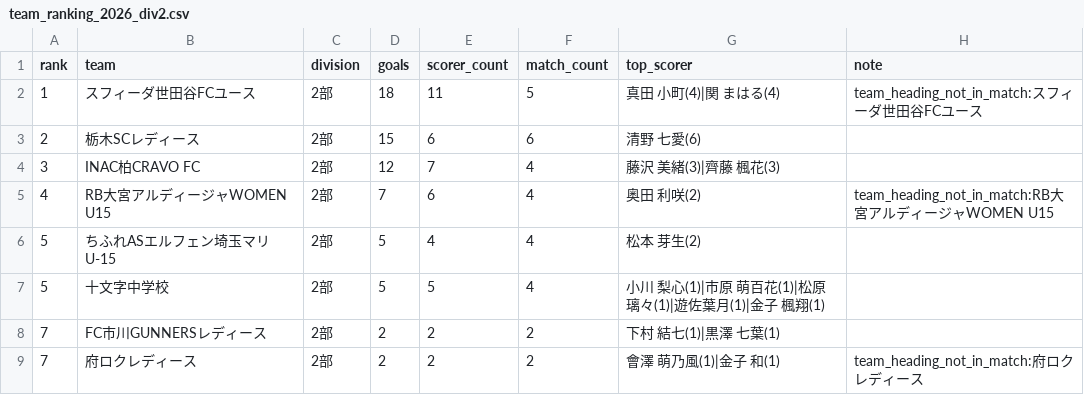
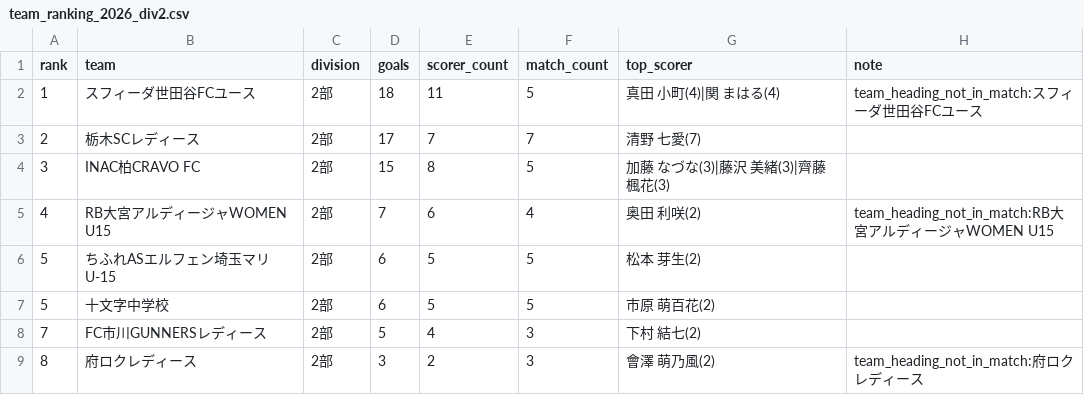
Before and after one commit to sakana-no-osama/sakana-no-osama.github.io, a CSV file: data/team_ranking_2026_div2.csv, drawn as a sheet.

```diff
--- a/data/team_ranking_2026_div2.csv
+++ b/data/team_ranking_2026_div2.csv
@@ -2,8 +2,8 @@
 1,スフィーダ世田谷FCユース,2部,18,11,5,真田 小町(4)|関 まはる(4),team_heading_not_in_match:スフィーダ世田谷FCユース
-2,栃木SCレディース,2部,15,6,6,清野 七愛(6),
-3,INAC柏CRAVO FC,2部,12,7,4,藤沢 美緒(3)|齊藤 楓花(3),
+2,栃木SCレディース,2部,17,7,7,清野 七愛(7),
+3,INAC柏CRAVO FC,2部,15,8,5,加藤 なづな(3)|藤沢 美緒(3)|齊藤 楓花(3),
 4,RB大宮アルディージャWOMEN U15,2部,7,6,4,奥田 利咲(2),team_heading_not_in_match:RB大宮アルディージャWOMEN U15
-5,ちふれASエルフェン埼玉マリU-15,2部,5,4,4,松本 芽生(2),
-5,十文字中学校,2部,5,5,4,小川 梨心(1)|市原 萌百花(1)|松原 璃々(1)|遊佐葉月(1)|金子 楓翔(1),
-7,FC市川GUNNERSレディース,2部,2,2,2,下村 結七(1)|黒澤 七葉(1),
-7,府ロクレディース,2部,2,2,2,會澤 萌乃風(1)|金子 和(1),team_heading_not_in_match:府ロクレディース
+5,ちふれASエルフェン埼玉マリU-15,2部,6,5,5,松本 芽生(2),
+5,十文字中学校,2部,6,5,5,市原 萌百花(2),
+7,FC市川GUNNERSレディース,2部,5,4,3,下村 結七(2),
+8,府ロクレディース,2部,3,2,3,會澤 萌乃風(2),team_heading_not_in_match:府ロクレディース
```
Also changed, not shown: data/goal_ranking_2026_all.csv, data/goal_ranking_2026_div1.csv, 5 other files.
